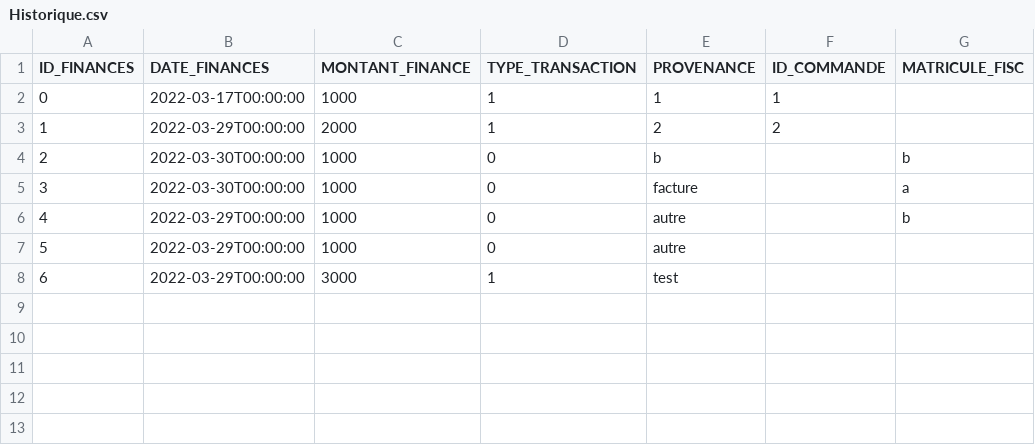
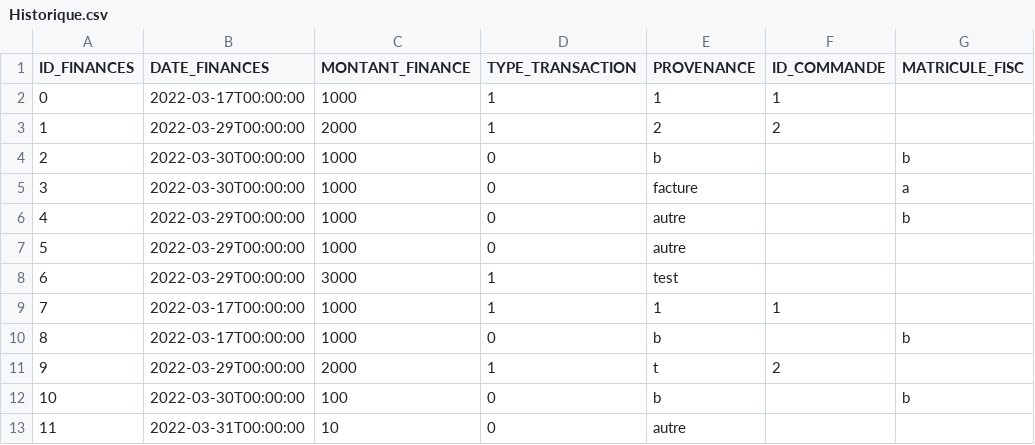
Before and after one commit to yahyasamet/dryclean_2A7, a CSV file: Historique.csv, drawn as a sheet.

```diff
--- a/Historique.csv
+++ b/Historique.csv
@@ -8 +8,6 @@
 "6";"2022-03-29T00:00:00";"3000";"1";"test";;
+"7";"2022-03-17T00:00:00";"1000";"1";"1";"1";
+"8";"2022-03-17T00:00:00";"1000";"0";"b";;"b"
+"9";"2022-03-29T00:00:00";"2000";"1";"t";"2";
+"10";"2022-03-30T00:00:00";"100";"0";"b";;"b"
+"11";"2022-03-31T00:00:00";"10";"0";"autre";;
```
Also changed, not shown: 6 other files.
